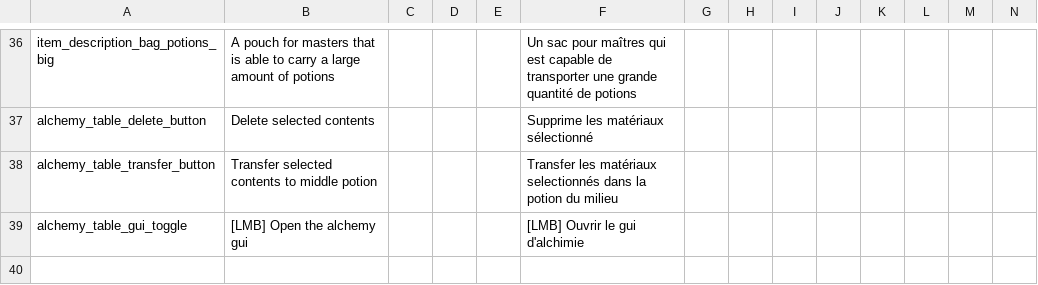
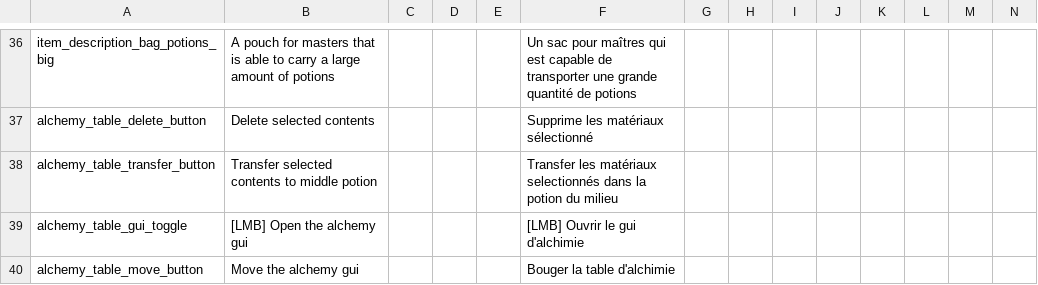
Before and after one commit to Hupaqa/Bags-Of-Many, a CSV file: translations/common.csv, drawn as a sheet; only a part is shown, gaps mark what is left out; rows hold the shown columns only; the diff names each change by its address in the sheet, - before the commit and + after, or states it on an @@ line.

Commit message:
Fixing invisible wand problem. Adding better button layout alchemy.

```diff
--- a/translations/common.csv
+++ b/translations/common.csv
+row 40: alchemy_table_move_button | Move the alchemy gui |  |  |  | Bouger la table d'alchimie
```
Also changed, not shown: 9 other files.
